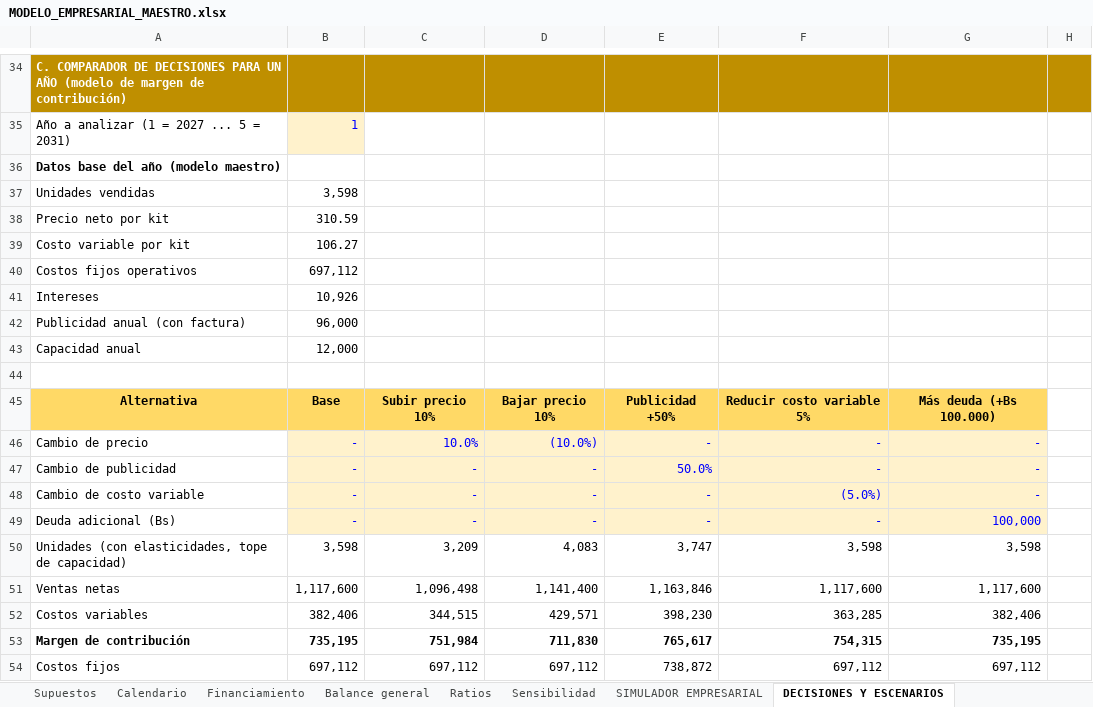
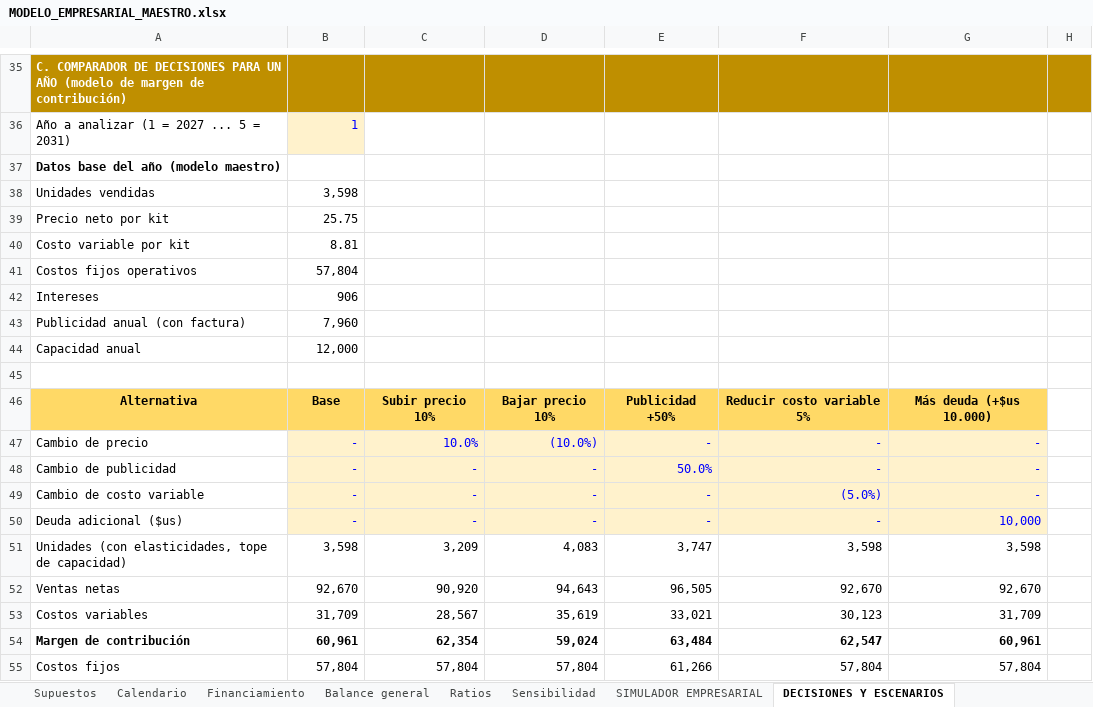
Before and after one commit to gabito6622-blip/A, an Excel workbook: proyectos/modelo-empresarial-filtro-ceramico/MODELO_EMPRESARIAL_MAESTRO.xlsx, sheet DECISIONES Y ESCENARIOS, drawn as a sheet; only a part is shown, gaps mark what is left out; values as stored, in another font and other column widths than the file's, no borders; addresses are those after the commit; the diff covers the shown part only; the diff names each change by its address in the sheet, - before the commit and + after, or states it on an @@ line.

```diff
--- a/proyectos/modelo-empresarial-filtro-ceramico/MODELO_EMPRESARIAL_MAESTRO.xlsx (sheet DECISIONES Y ESCENARIOS)
+++ b/proyectos/modelo-empresarial-filtro-ceramico/MODELO_EMPRESARIAL_MAESTRO.xlsx (sheet DECISIONES Y ESCENARIOS)
-B39: 310.59
+B39: 25.75
-B40: 106.27
+B40: 8.81
-B41: 697,112
+B41: 57,804
-B42: 10,926
+B42: 906
-B43: 96,000
+B43: 7,960
-G46: Más deuda (+Bs 100.000)
+G46: Más deuda (+$us 10.000)
-A50: Deuda adicional (Bs)
+A50: Deuda adicional ($us)
-G50: 100,000
+G50: 10,000
-B52: 1,117,600
+B52: 92,670
-C52: 1,096,498
+C52: 90,920
-D52: 1,141,400
+D52: 94,643
-E52: 1,163,846
+E52: 96,505
-F52: 1,117,600
+F52: 92,670
-G52: 1,117,600
+G52: 92,670
-B53: 382,406
+B53: 31,709
-C53: 344,515
+C53: 28,567
-D53: 429,571
+D53: 35,619
-E53: 398,230
+E53: 33,021
-F53: 363,285
+F53: 30,123
-G53: 382,406
+G53: 31,709
-B54: 735,195
+B54: 60,961
-C54: 751,984
+C54: 62,354
-D54: 711,830
+D54: 59,024
-E54: 765,617
+E54: 63,484
-F54: 754,315
+F54: 62,547
-G54: 735,195
+G54: 60,961
-B55: 697,112
+B55: 57,804
-C55: 697,112
+C55: 57,804
-D55: 697,112
+D55: 57,804
-E55: 738,872
+E55: 61,266
-F55: 697,112
+F55: 57,804
-G55: 697,112
+G55: 57,804
```
Also changed, not shown: 4 added rows, 3 removed rows and 60 edited cells elsewhere in this sheet, sheet Flujo de caja, sheet Compras, sheet Otros gastos, sheet MANO DE OBRA, sheet Carga impositiva, sheet Estado de resultado, 26 more sheets, formulas that keep their value, charts or pictures, 32 other files.
